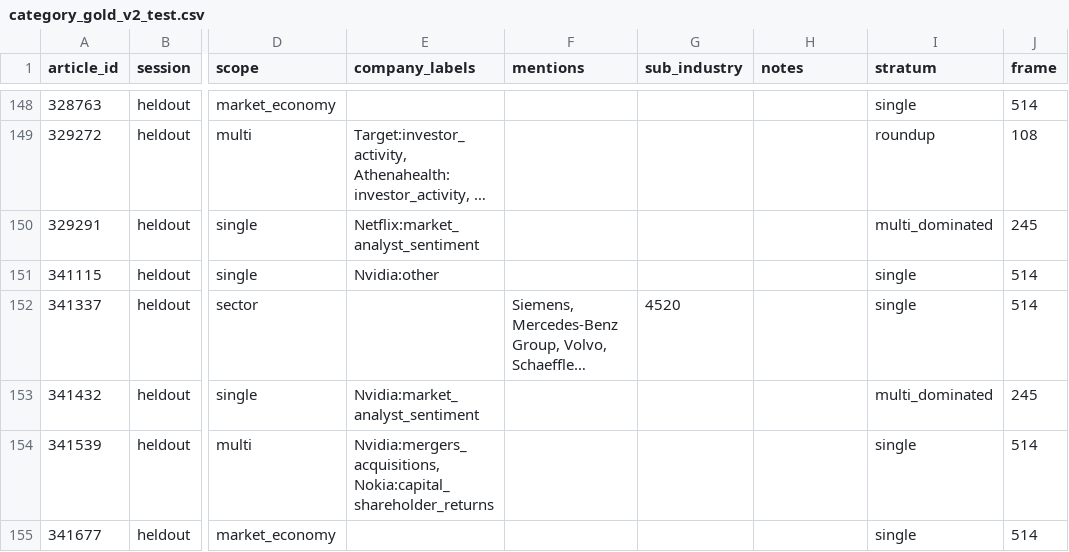
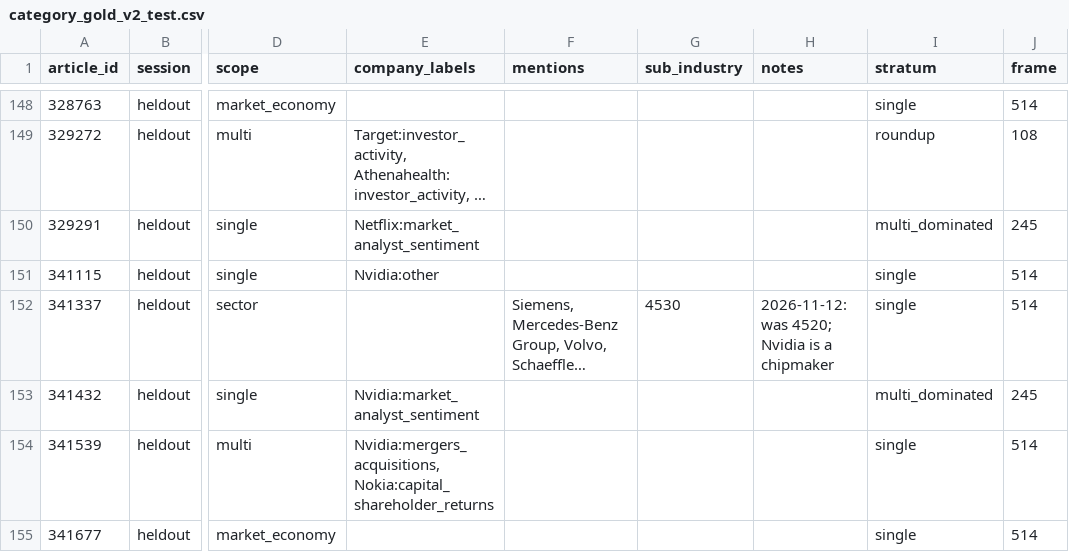
Before and after one commit to gamug/portfolio-nlp, a CSV file: gold/category_gold_v2_test.csv, drawn as a sheet; only a part is shown, gaps mark what is left out; long unchanged cells end in …; the diff names each change by its address in the sheet, - before the commit and + after, or states it on an @@ line.

```diff
--- a/gold/category_gold_v2_test.csv
+++ b/gold/category_gold_v2_test.csv
-G152 (sub_industry): 4520
+G152 (sub_industry): 4530
-H152 (notes): (empty)
+H152 (notes): 2026-11-12: was 4520; Nvidia is a chipmaker
```
Also changed, not shown: gold/category_gold_v2.csv, gold/scope_enrich.csv, 6 other files.
